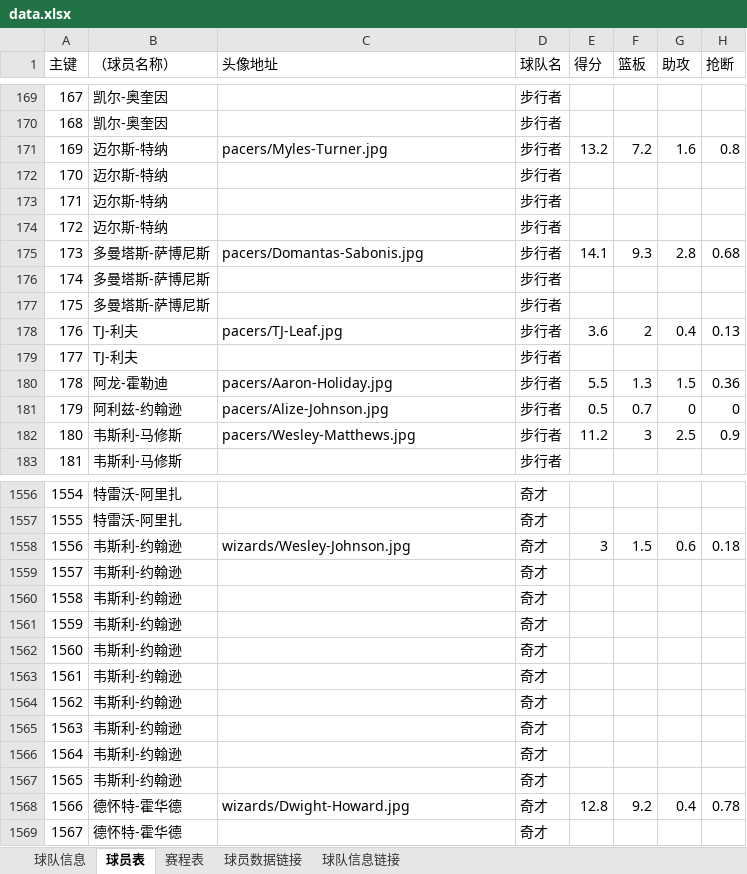
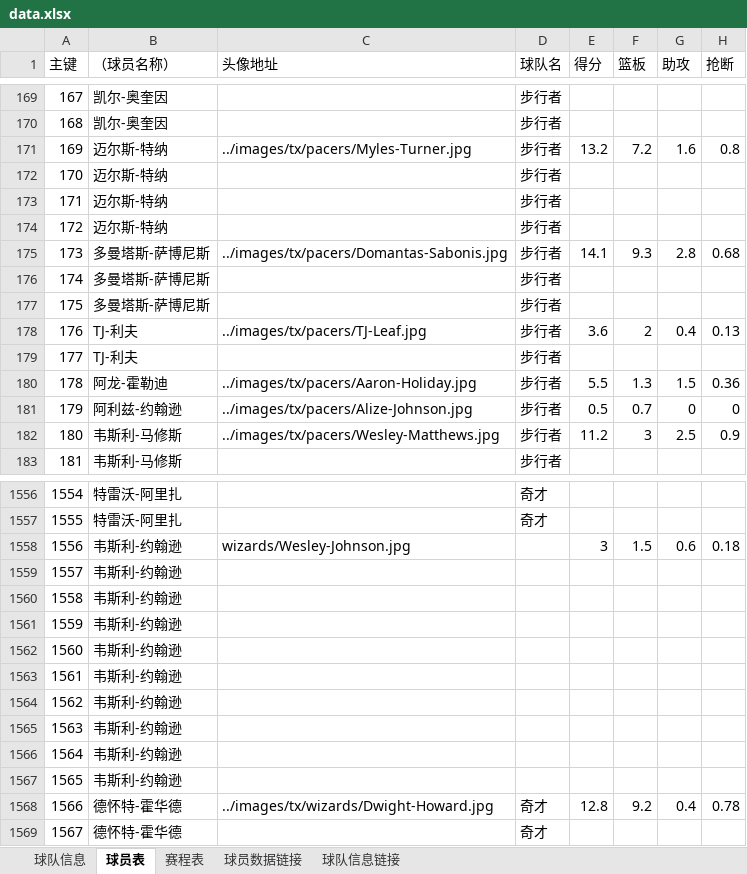
Before and after one commit to lin12345612/bishe, an Excel workbook: 网站相关/data.xlsx, sheet 球员表, drawn as a sheet; only a part is shown, gaps mark what is left out; values as stored, in another font and other column widths than the file's, no borders; the diff covers the shown part only; the diff names each change by its address in the sheet, - before the commit and + after, or states it on an @@ line.

```diff
--- a/网站相关/data.xlsx (sheet 球员表)
+++ b/网站相关/data.xlsx (sheet 球员表)
-C171 (头像地址): pacers/Myles-Turner.jpg
+C171 (头像地址): ../images/tx/pacers/Myles-Turner.jpg
-C175 (头像地址): pacers/Domantas-Sabonis.jpg
+C175 (头像地址): ../images/tx/pacers/Domantas-Sabonis.jpg
-C178 (头像地址): pacers/TJ-Leaf.jpg
+C178 (头像地址): ../images/tx/pacers/TJ-Leaf.jpg
-C180 (头像地址): pacers/Aaron-Holiday.jpg
+C180 (头像地址): ../images/tx/pacers/Aaron-Holiday.jpg
-C181 (头像地址): pacers/Alize-Johnson.jpg
+C181 (头像地址): ../images/tx/pacers/Alize-Johnson.jpg
-C182 (头像地址): pacers/Wesley-Matthews.jpg
+C182 (头像地址): ../images/tx/pacers/Wesley-Matthews.jpg
-D1558:D1567 (球队名): 奇才
+D1558:D1567 (球队名): (empty)
-C1568 (头像地址): wizards/Dwight-Howard.jpg
+C1568 (头像地址): ../images/tx/wizards/Dwight-Howard.jpg
```
Also changed, not shown: 286 edited cells elsewhere in this sheet.
